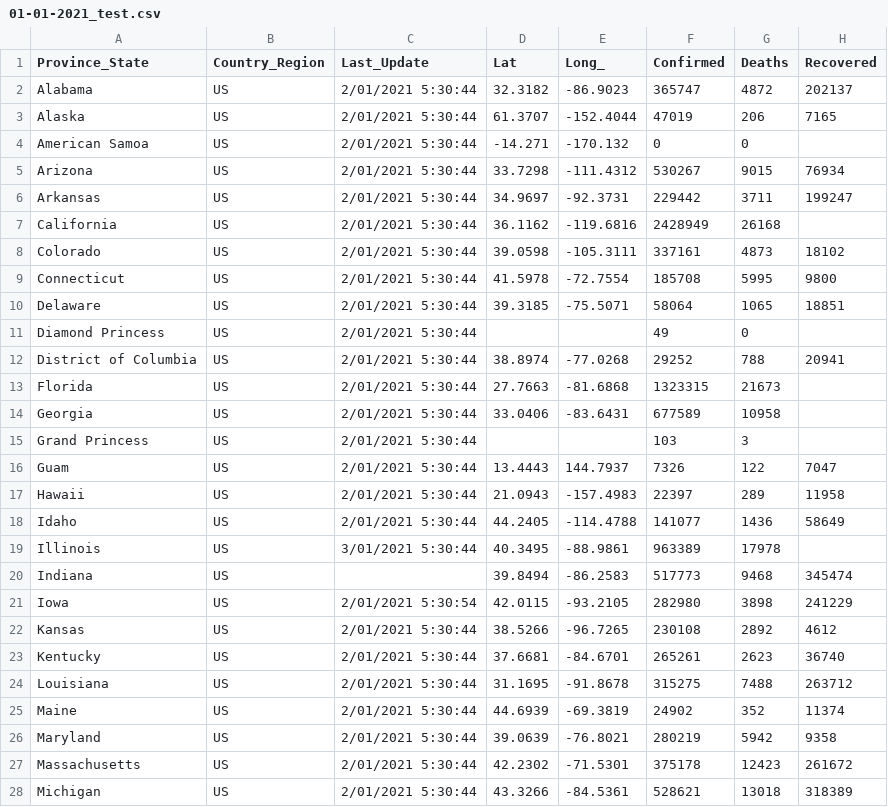
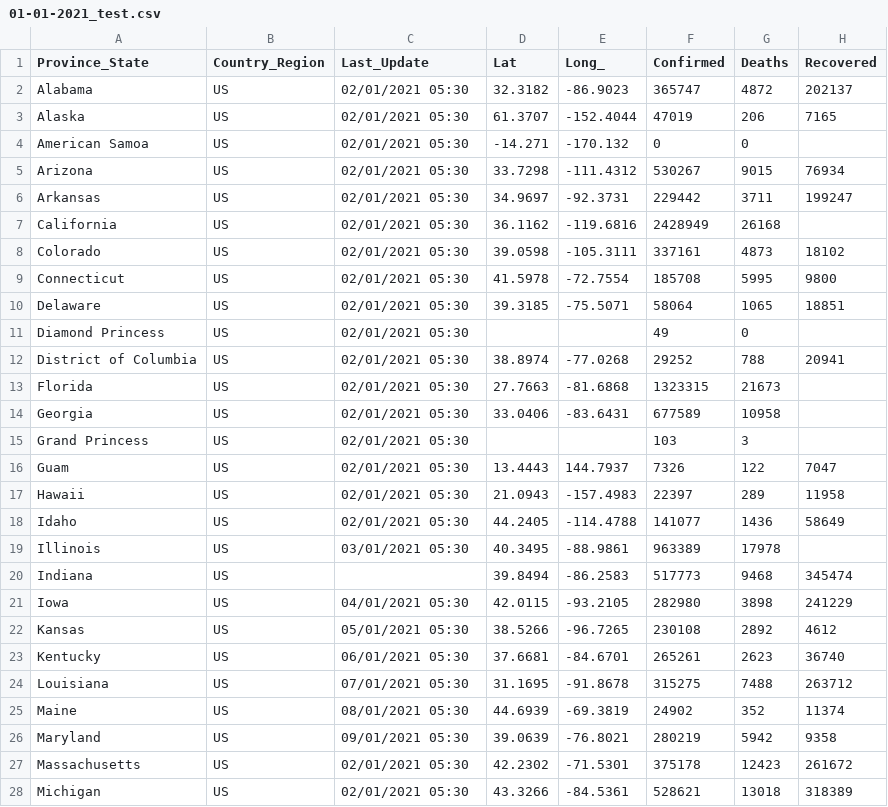
Before and after one commit to lexyh/DSP_Team8, a CSV file: 01-01-2021_test.csv, drawn as a sheet; only a part is shown; the diff covers the shown part only; the diff names each change by its address in the sheet, - before the commit and + after, or states it on an @@ line.

```diff
--- a/01-01-2021_test.csv
+++ b/01-01-2021_test.csv
-C2:C18 (Last_Update): 2/01/2021 5:30:44
+C2:C18 (Last_Update): 02/01/2021 05:30
-C19 (Last_Update): 3/01/2021 5:30:44
+C19 (Last_Update): 03/01/2021 05:30
-C21 (Last_Update): 2/01/2021 5:30:54
+C21 (Last_Update): 04/01/2021 05:30
-C22 (Last_Update): 2/01/2021 5:30:44
+C22 (Last_Update): 05/01/2021 05:30
-C23 (Last_Update): 2/01/2021 5:30:44
+C23 (Last_Update): 06/01/2021 05:30
-C24 (Last_Update): 2/01/2021 5:30:44
+C24 (Last_Update): 07/01/2021 05:30
-C25 (Last_Update): 2/01/2021 5:30:44
+C25 (Last_Update): 08/01/2021 05:30
-C26 (Last_Update): 2/01/2021 5:30:44
+C26 (Last_Update): 09/01/2021 05:30
-C27:C28 (Last_Update): 2/01/2021 5:30:44
+C27:C28 (Last_Update): 02/01/2021 05:30
```
Also changed, not shown: 28 edited cells elsewhere in this file, 3 other files.
